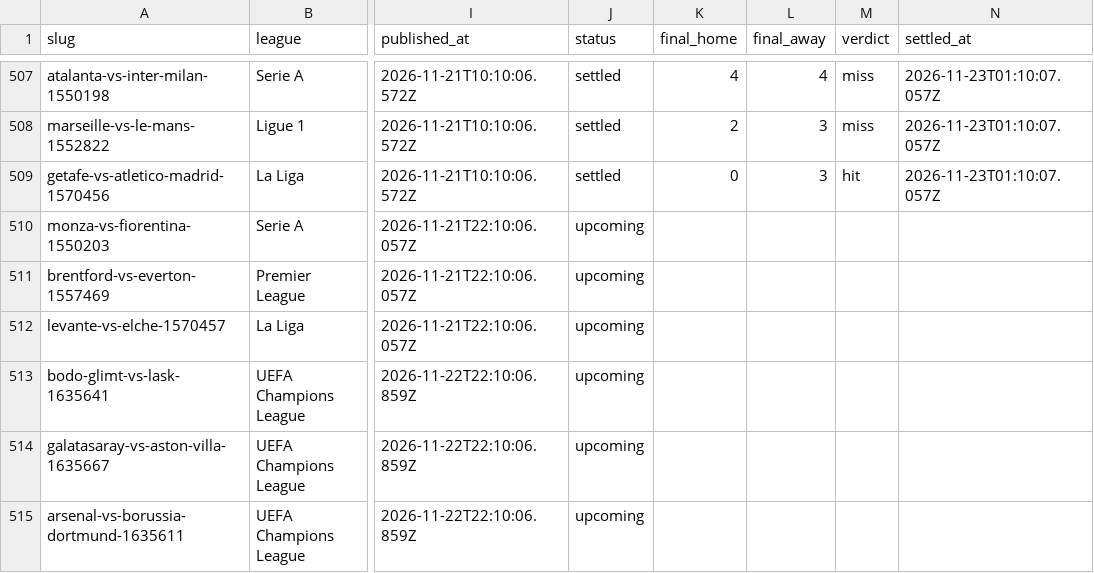
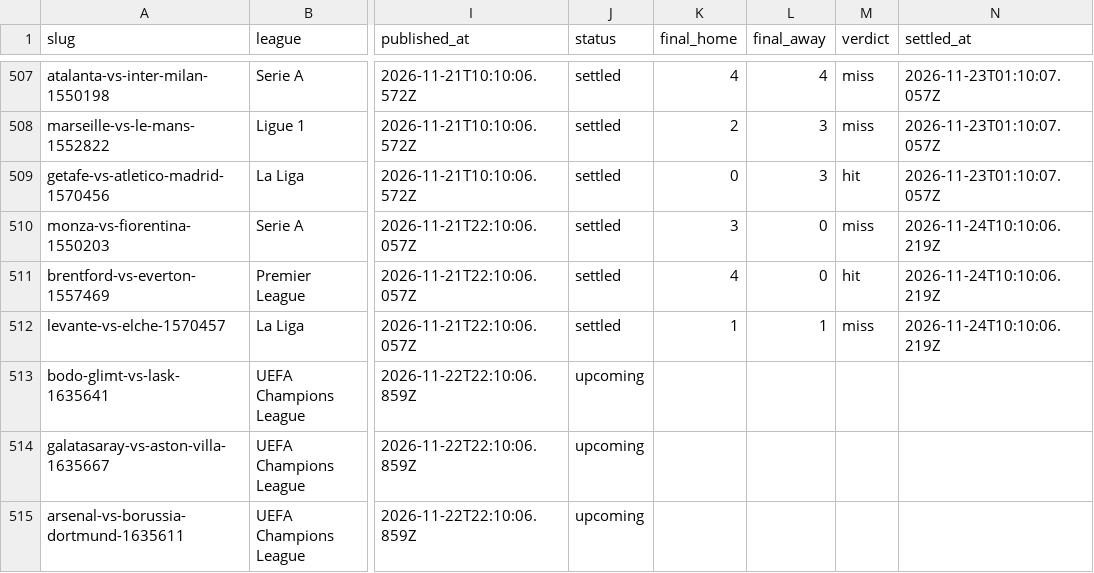
Before and after one commit to oddsflowai-team/clawsportbot-protocol, a CSV file: record/predictions.csv, drawn as a sheet; only a part is shown, gaps mark what is left out; the diff names each change by its address in the sheet, - before the commit and + after, or states it on an @@ line.

Commit message:
record: sync 2026-11-24

```diff
--- a/record/predictions.csv
+++ b/record/predictions.csv
-J510:J512 (status): upcoming
+J510:J512 (status): settled
-K510 (final_home): (empty)
+K510 (final_home): 3
-L510:L511 (final_away): (empty)
+L510:L511 (final_away): 0
-M510 (verdict): (empty)
+M510 (verdict): miss
-N510:N512 (settled_at): (empty)
+N510:N512 (settled_at): 2026-11-24T10:10:06.219Z
-K511 (final_home): (empty)
+K511 (final_home): 4
-M511 (verdict): (empty)
+M511 (verdict): hit
-K512 (final_home): (empty)
+K512 (final_home): 1
-L512 (final_away): (empty)
+L512 (final_away): 1
-M512 (verdict): (empty)
+M512 (verdict): miss
```
Also changed, not shown: 4 other files.
